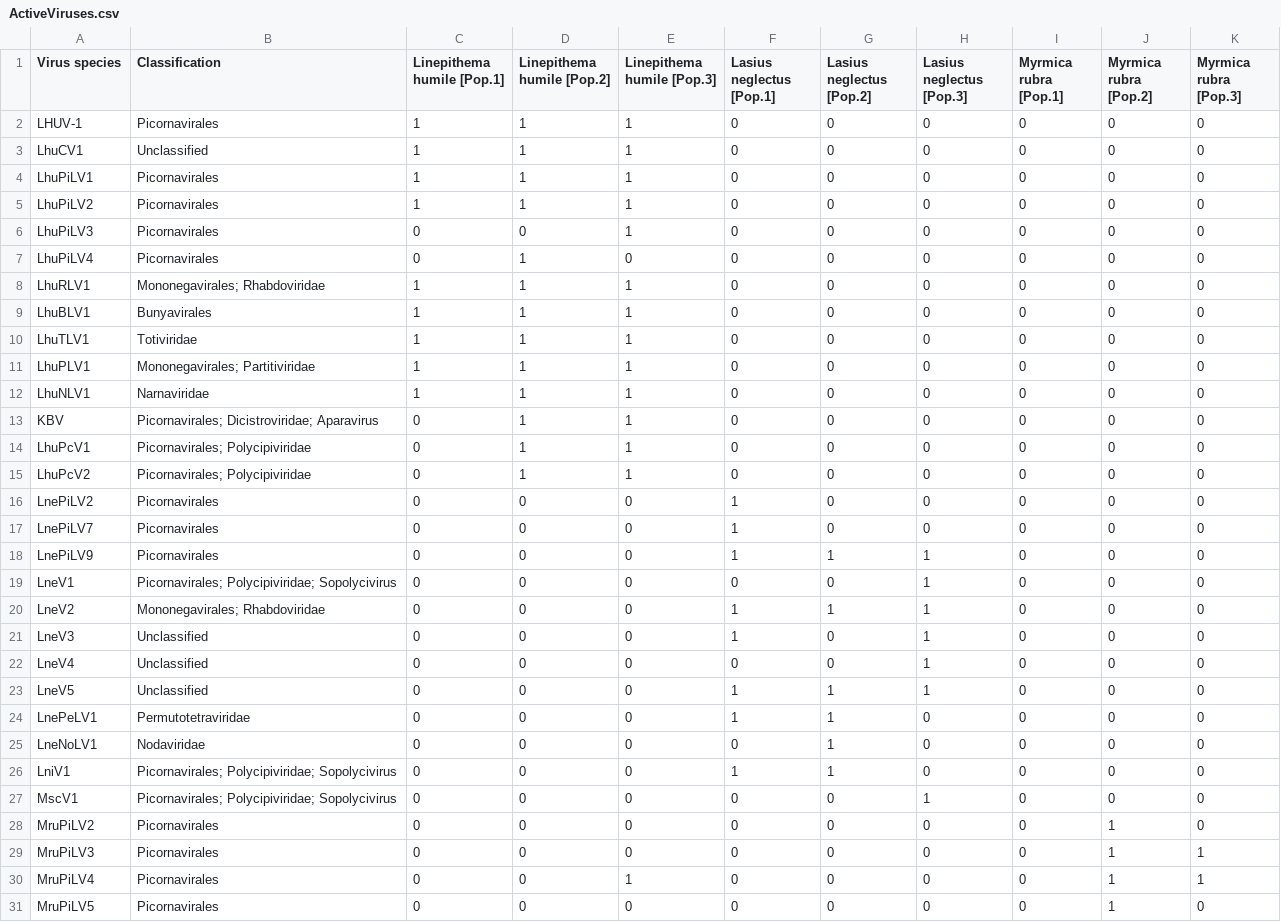
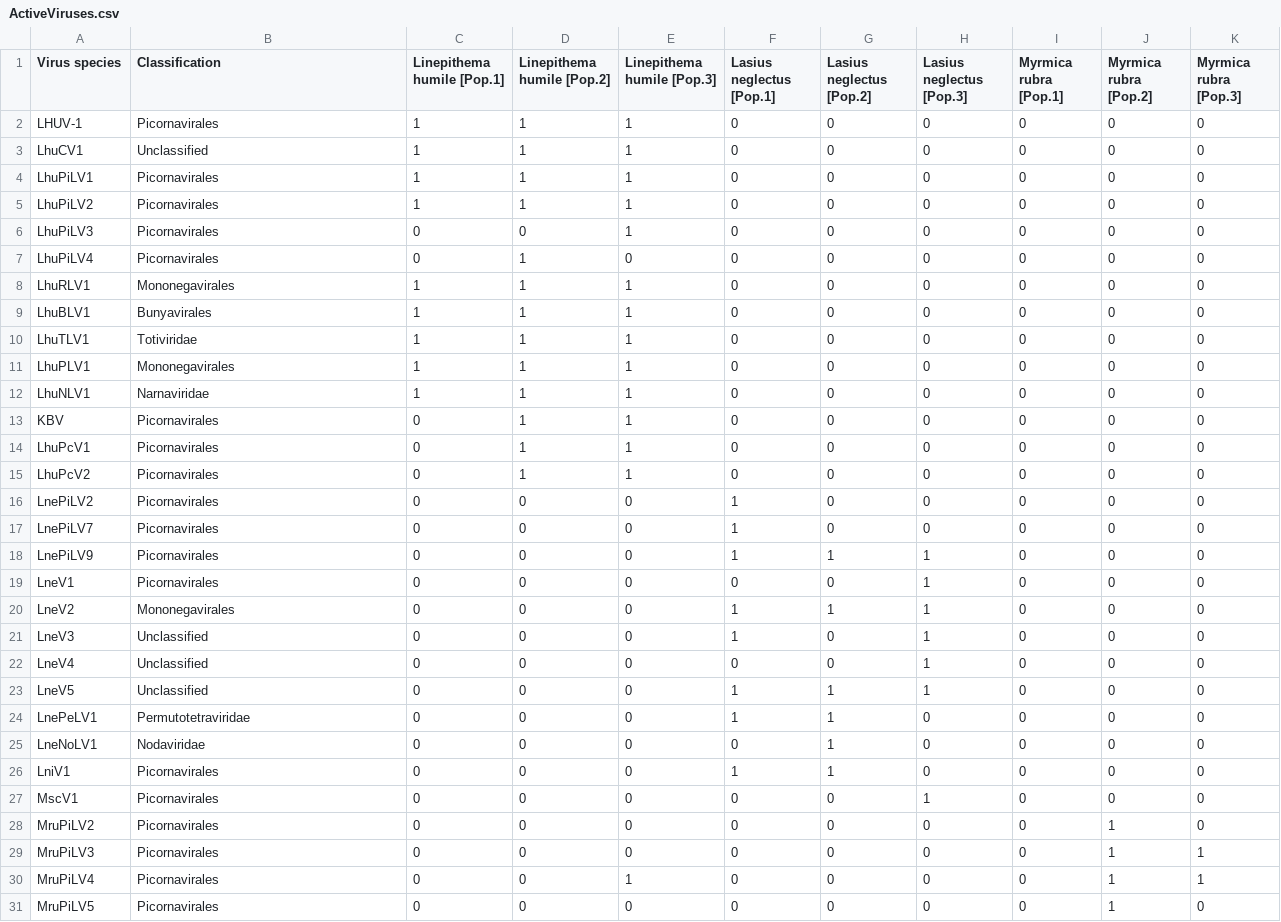
Before and after one commit to jinook0707/cremerGroupApp, a CSV file: data/ActiveViruses.csv, drawn as a sheet; only a part is shown; the diff names each change by its address in the sheet, - before the commit and + after, or states it on an @@ line.

Commit message:
updates virus classifications, corresponding colors, other minor updates on html pages

```diff
--- a/data/ActiveViruses.csv
+++ b/data/ActiveViruses.csv
-B8 (Classification): Mononegavirales; Rhabdoviridae
+B8 (Classification): Mononegavirales
-B11 (Classification): Mononegavirales; Partitiviridae
+B11 (Classification): Mononegavirales
-B13 (Classification): Picornavirales; Dicistroviridae; Aparavirus
+B13 (Classification): Picornavirales
-B14:B15 (Classification): Picornavirales; Polycipiviridae
+B14:B15 (Classification): Picornavirales
-B19 (Classification): Picornavirales; Polycipiviridae; Sopolycivirus
+B19 (Classification): Picornavirales
-B20 (Classification): Mononegavirales; Rhabdoviridae
+B20 (Classification): Mononegavirales
-B26:B27 (Classification): Picornavirales; Polycipiviridae; Sopolycivirus
+B26:B27 (Classification): Picornavirales
```
Also changed, not shown: 4 other files.
